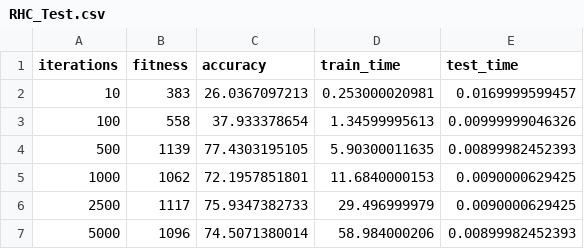
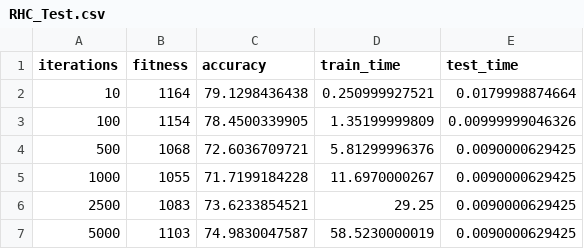
Before and after one commit to BradHudson/assignment1, a CSV file: Assignment2/Results/NN/RHC_Test.csv, drawn as a sheet.

```diff
--- a/Assignment2/Results/NN/RHC_Test.csv
+++ b/Assignment2/Results/NN/RHC_Test.csv
@@ -1,7 +1,7 @@
 iterations,fitness,accuracy,train_time,test_time
-10,383,26.0367097213,0.253000020981,0.0169999599457
-100,558,37.933378654,1.34599995613,0.00999999046326
-500,1139,77.4303195105,5.90300011635,0.00899982452393
-1000,1062,72.1957851801,11.6840000153,0.0090000629425
-2500,1117,75.9347382733,29.496999979,0.0090000629425
-5000,1096,74.5071380014,58.984000206,0.00899982452393
+10,1164,79.1298436438,0.250999927521,0.0179998874664
+100,1154,78.4500339905,1.35199999809,0.00999999046326
+500,1068,72.6036709721,5.81299996376,0.0090000629425
+1000,1055,71.7199184228,11.6970000267,0.0090000629425
+2500,1083,73.6233854521,29.25,0.0090000629425
+5000,1103,74.9830047587,58.5230000019,0.0090000629425
```
Also changed, not shown: Assignment2/Results/NN/GA_Test.csv, Assignment2/Results/NN/GA_Train.csv, 13 other files.
